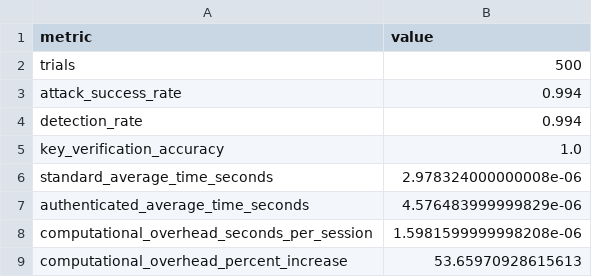
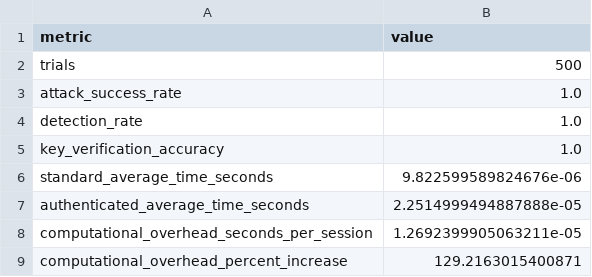
Before and after one commit to BIPULII/HashGuard, a CSV file: evaluation_results.csv, drawn as a sheet.

Commit message:
final evaluation

```diff
--- a/evaluation_results.csv
+++ b/evaluation_results.csv
@@ -2,8 +2,8 @@ metric,value
 trials,500
-attack_success_rate,0.994
-detection_rate,0.994
+attack_success_rate,1.0
+detection_rate,1.0
 key_verification_accuracy,1.0
-standard_average_time_seconds,2.978324000000008e-06
-authenticated_average_time_seconds,4.576483999999829e-06
-computational_overhead_seconds_per_session,1.5981599999998208e-06
-computational_overhead_percent_increase,53.65970928615613
+standard_average_time_seconds,9.822599589824676e-06
+authenticated_average_time_seconds,2.2514999494887888e-05
+computational_overhead_seconds_per_session,1.2692399905063211e-05
+computational_overhead_percent_increase,129.2163015400871
```
